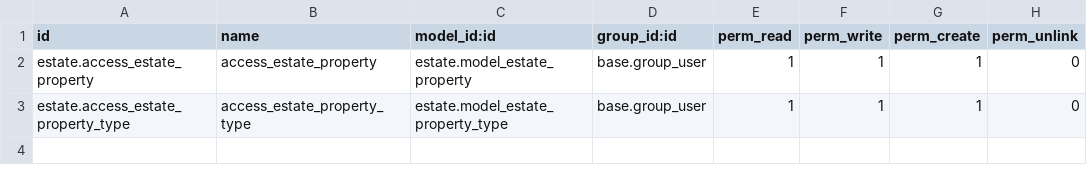
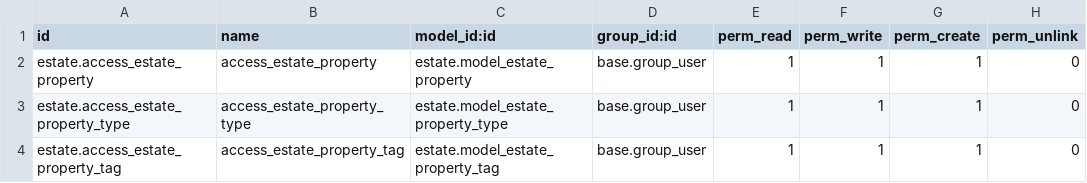
Before and after one commit to L2T-Team/learn-Odoo, a CSV file: security/ir.model.access.csv, drawn as a sheet; the diff names each change by its address in the sheet, - before the commit and + after, or states it on an @@ line.

Commit message:
property tag

```diff
--- a/security/ir.model.access.csv
+++ b/security/ir.model.access.csv
+row 4: estate.access_estate_property_tag | access_estate_property_tag | estate.model_estate_property_tag | base.group_user | 1 | 1 | 1 | 0
```
Also changed, not shown: 4 other files.
